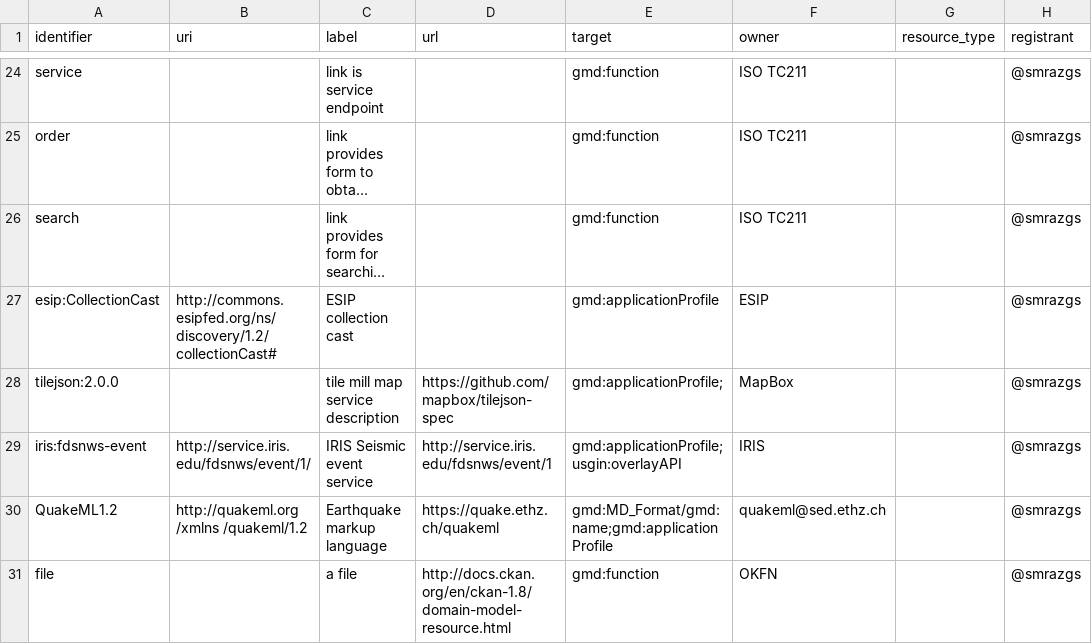
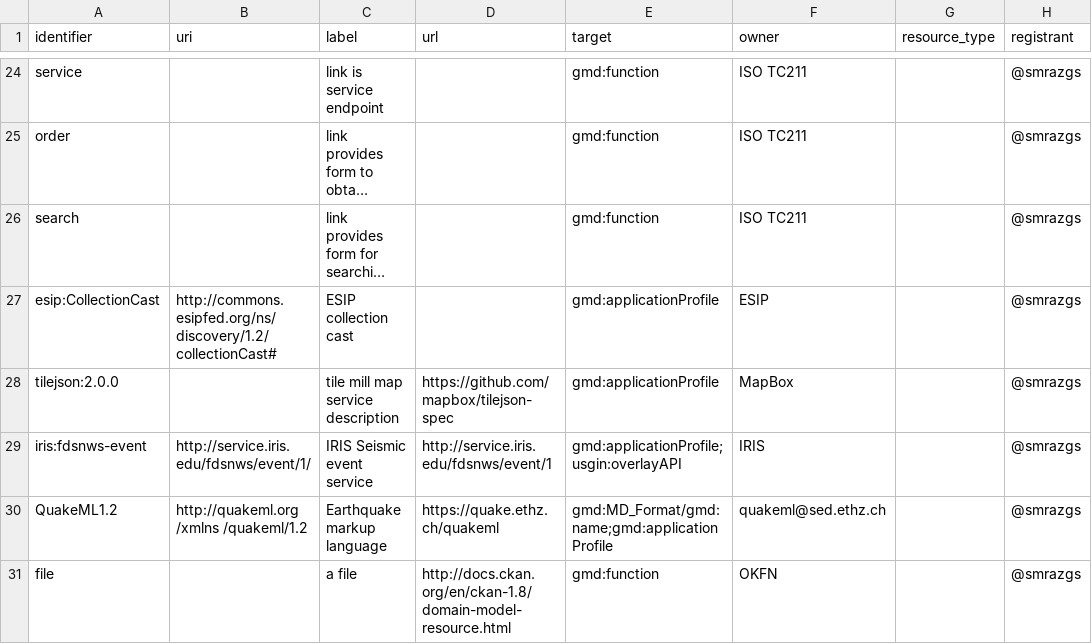
Before and after one commit to OSGeo/Cat-Interop, a CSV file: LinkPropertyLookupTable2.csv, drawn as a sheet; only a part is shown, gaps mark what is left out; long unchanged cells end in …; the diff covers the shown part only; the diff names each change by its address in the sheet, - before the commit and + after, or states it on an @@ line.

```diff
--- a/LinkPropertyLookupTable2.csv
+++ b/LinkPropertyLookupTable2.csv
-E28 (target): gmd:applicationProfile;
+E28 (target): gmd:applicationProfile
```
Also changed, not shown: 1 added row and 1 edited cell elsewhere in this file.
